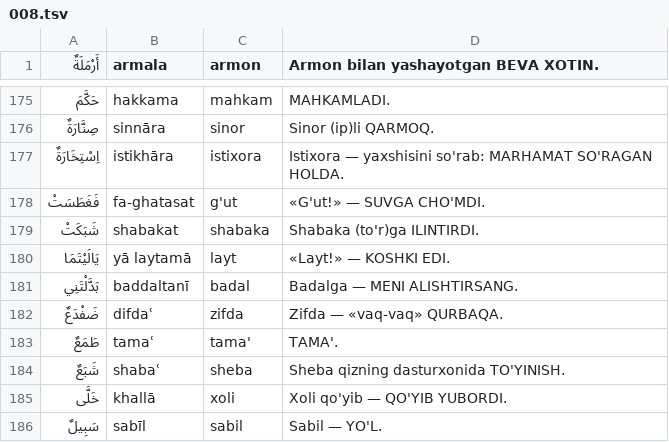
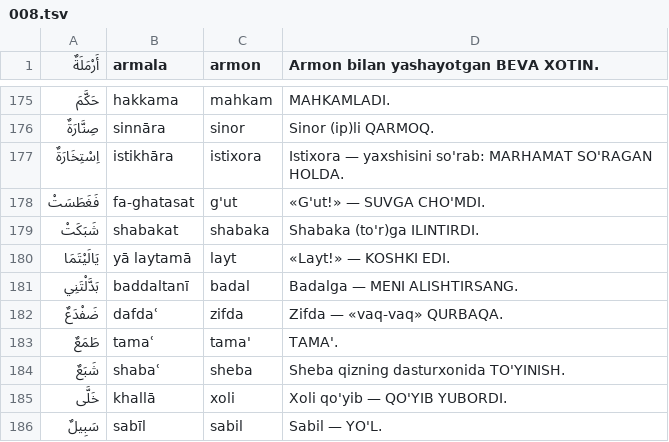
Before and after one commit to nazokat777/learn-arabic-easily, a TSV file: app/tool/ilgak/008.tsv, drawn as a sheet; only a part is shown, gaps mark what is left out.

```diff
--- a/app/tool/ilgak/008.tsv
+++ b/app/tool/ilgak/008.tsv
@@ -181,3 +181,3 @@
 بَدَّلْتَنِي	baddaltanī	badal	Badalga — MENI ALISHTIRSANG.
-ضَفْدَعٌ	difdaʿ	zifda	Zifda — «vaq-vaq» QURBAQA.
+ضَفْدَعٌ	dafdaʿ	zifda	Zifda — «vaq-vaq» QURBAQA.
 طَمَعٌ	tamaʿ	tama'	TAMA'.
```
Also changed, not shown: app/tool/ilgak/014.tsv, app/tool/ilgak/015.tsv, 15 other files.
